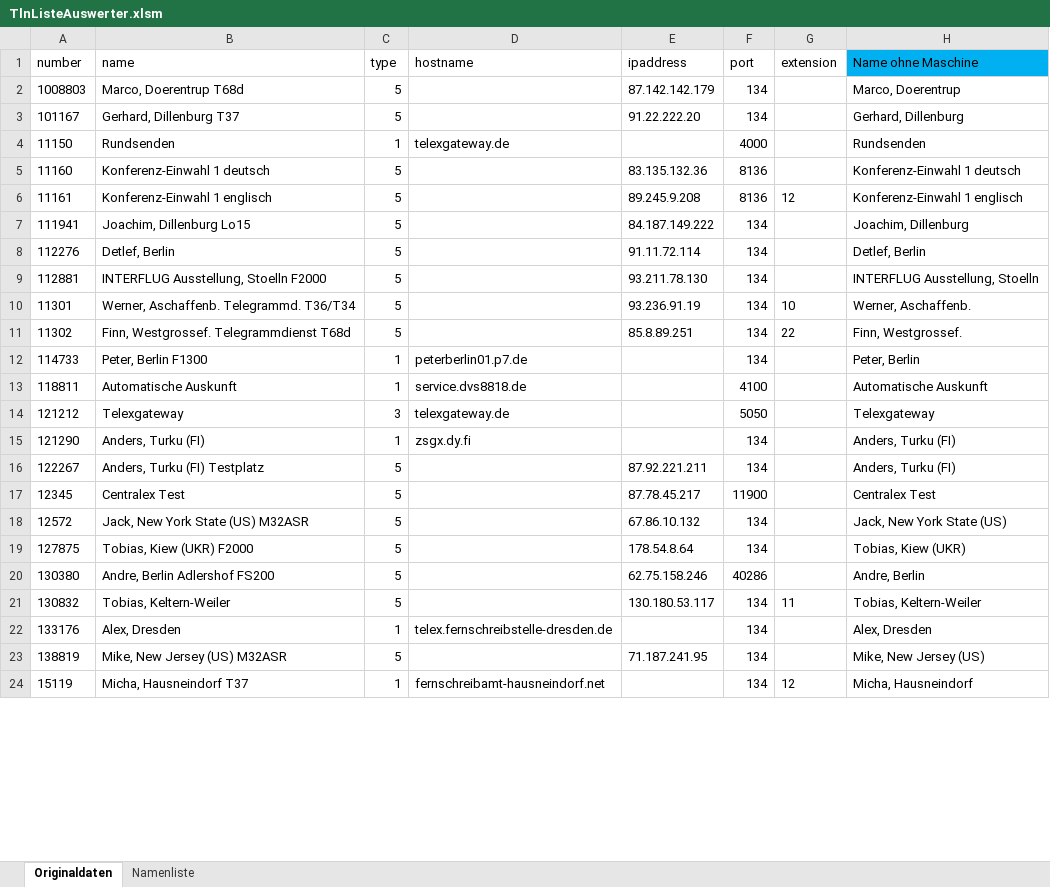
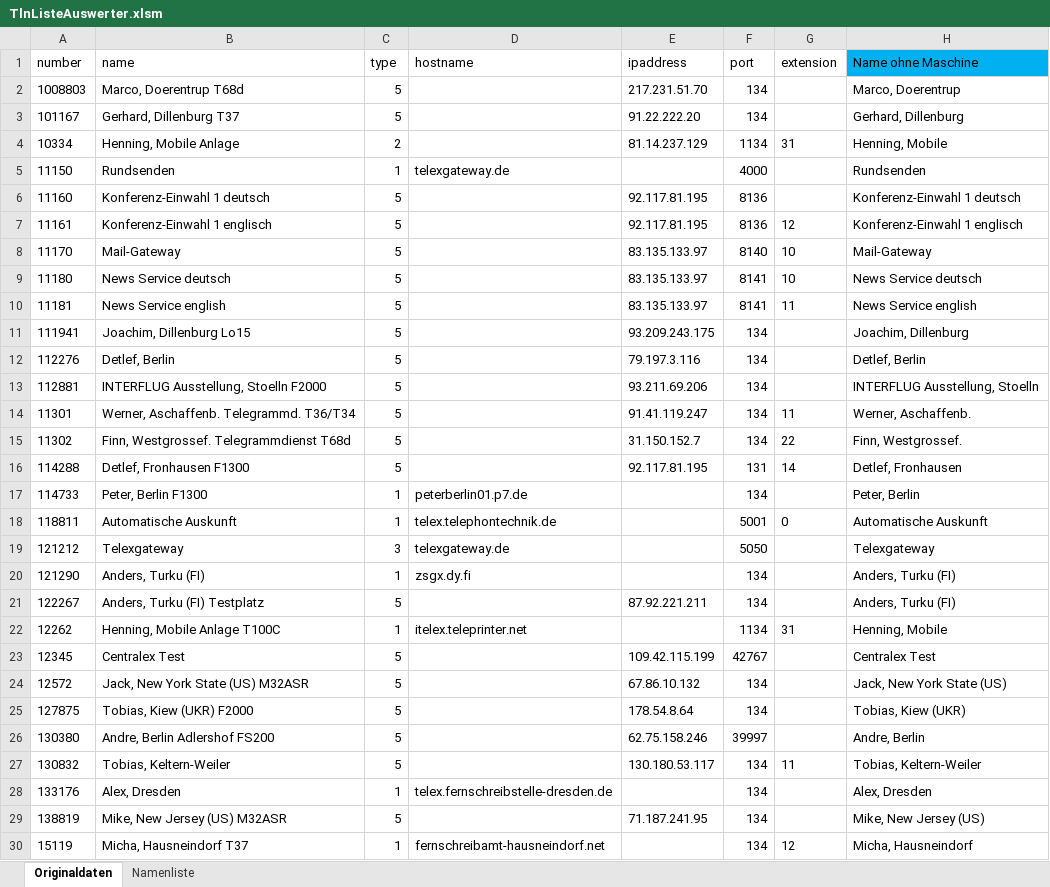
Before and after one commit to toresbe/itelex, an Excel workbook: TlnListeAuswerter.xlsm, sheet Originaldaten, drawn as a sheet; only a part is shown; values as stored, in another font and other column widths than the file's, no borders; table styles not drawn; addresses are those after the commit; the diff covers the shown part only; the diff names each change by its address in the sheet, - before the commit and + after, or states it on an @@ line.

Commit message:
Neue TLnListe
git-svn-id: svn://svn.code.sf.net/p/itelex/code-0/branch/21-02_Studio7@929 eda8b1fe-747e-4470-9eba-51160ea1b311

```diff
--- a/TlnListeAuswerter.xlsm (sheet Originaldaten)
+++ b/TlnListeAuswerter.xlsm (sheet Originaldaten)
-E2 (ipaddress): 87.142.142.179
+E2 (ipaddress): 217.231.51.70
+row 4: 10334 | Henning, Mobile Anlage | 2 |  | 81.14.237.129 | 1134 | 31 | Henning, Mobile
-E6 (ipaddress): 83.135.132.36
+E6 (ipaddress): 92.117.81.195
-E7 (ipaddress): 89.245.9.208
+E7 (ipaddress): 92.117.81.195
+row 8: 11170 | Mail-Gateway | 5 |  | 83.135.133.97 | 8140 | 10 | Mail-Gateway
+row 9: 11180 | News Service deutsch | 5 |  | 83.135.133.97 | 8141 | 10 | News Service deutsch
+row 10: 11181 | News Service english | 5 |  | 83.135.133.97 | 8141 | 11 | News Service english
-E11 (ipaddress): 84.187.149.222
+E11 (ipaddress): 93.209.243.175
-E12 (ipaddress): 91.11.72.114
+E12 (ipaddress): 79.197.3.116
-E13 (ipaddress): 93.211.78.130
+E13 (ipaddress): 93.211.69.206
-E14 (ipaddress): 93.236.91.19
+E14 (ipaddress): 91.41.119.247
-G14 (extension): 10
+G14 (extension): 11
-E15 (ipaddress): 85.8.89.251
+E15 (ipaddress): 31.150.152.7
+row 16: 114288 | Detlef, Fronhausen F1300 | 5 |  | 92.117.81.195 | 131 | 14 | Detlef, Fronhausen
-D18 (hostname): service.dvs8818.de
+D18 (hostname): telex.telephontechnik.de
-F18 (port): 4100
+F18 (port): 5001
-G18 (extension): (empty)
+G18 (extension): 0
+row 22: 12262 | Henning, Mobile Anlage T100C | 1 | itelex.teleprinter.net |  | 1134 | 31 | Henning, Mobile
-E23 (ipaddress): 87.78.45.217
+E23 (ipaddress): 109.42.115.199
-F23 (port): 11900
+F23 (port): 42767
-F26 (port): 40286
+F26 (port): 39997
```
Also changed, not shown: 25 added rows, 4 removed rows and 184 edited cells elsewhere in this sheet, sheet Namenliste, 4 other files.
